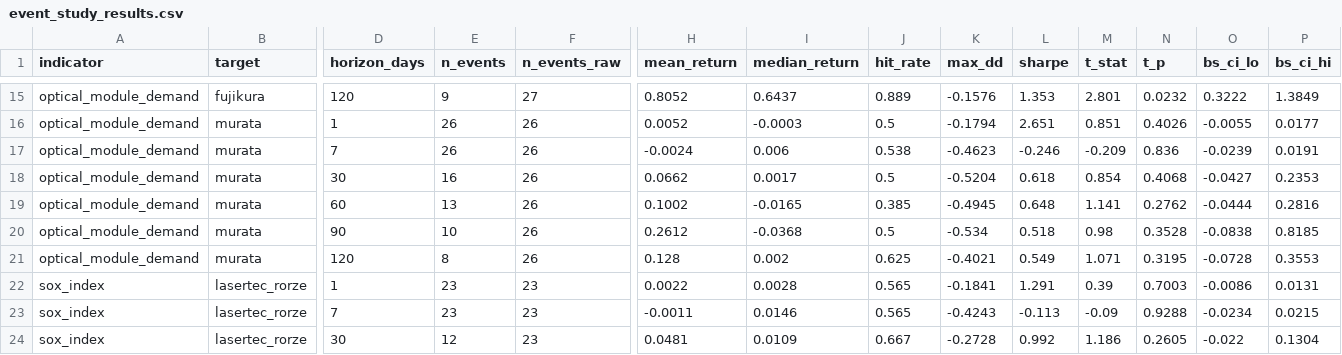
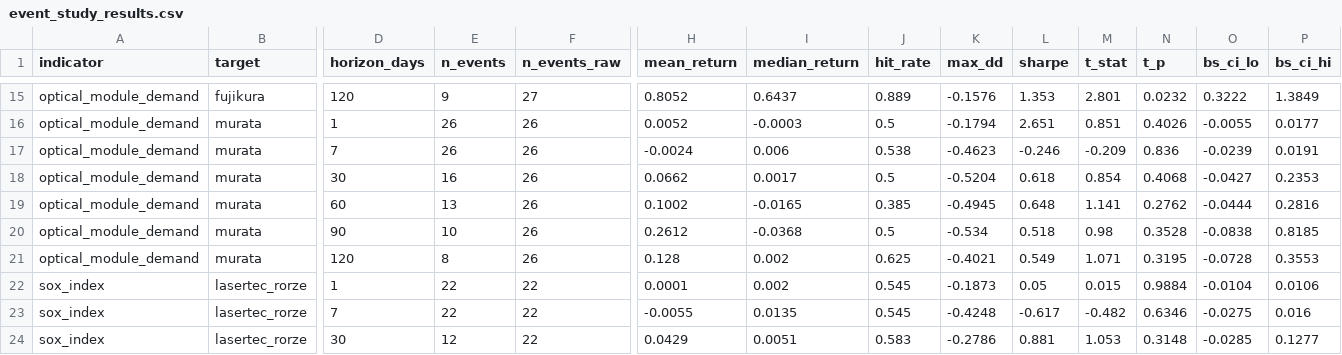
Before and after one commit to daisei0810-sudo/kabu-shihyo, a CSV file: outputs/event_study_results.csv, drawn as a sheet; only a part is shown, gaps mark what is left out; the diff covers the shown part only; the diff names each change by its address in the sheet, - before the commit and + after, or states it on an @@ line.

```diff
--- a/outputs/event_study_results.csv
+++ b/outputs/event_study_results.csv
-E22:E23 (n_events): 23
+E22:E23 (n_events): 22
-F22:F24 (n_events_raw): 23
+F22:F24 (n_events_raw): 22
-H22 (mean_return): 0.0022
+H22 (mean_return): 0.0001
-I22 (median_return): 0.0028
+I22 (median_return): 0.002
-J22:J23 (hit_rate): 0.565
+J22:J23 (hit_rate): 0.545
-K22 (max_dd): -0.1841
+K22 (max_dd): -0.1873
-L22 (sharpe): 1.291
+L22 (sharpe): 0.05
-M22 (t_stat): 0.39
+M22 (t_stat): 0.015
-N22 (t_p): 0.7003
+N22 (t_p): 0.9884
-O22 (bs_ci_lo): -0.0086
+O22 (bs_ci_lo): -0.0104
-P22 (bs_ci_hi): 0.0131
+P22 (bs_ci_hi): 0.0106
-H23 (mean_return): -0.0011
+H23 (mean_return): -0.0055
-I23 (median_return): 0.0146
+I23 (median_return): 0.0135
-K23 (max_dd): -0.4243
+K23 (max_dd): -0.4248
-L23 (sharpe): -0.113
+L23 (sharpe): -0.617
-M23 (t_stat): -0.09
+M23 (t_stat): -0.482
-N23 (t_p): 0.9288
+N23 (t_p): 0.6346
-O23 (bs_ci_lo): -0.0234
+O23 (bs_ci_lo): -0.0275
-P23 (bs_ci_hi): 0.0215
+P23 (bs_ci_hi): 0.016
-H24 (mean_return): 0.0481
+H24 (mean_return): 0.0429
-I24 (median_return): 0.0109
+I24 (median_return): 0.0051
-J24 (hit_rate): 0.667
+J24 (hit_rate): 0.583
-K24 (max_dd): -0.2728
+K24 (max_dd): -0.2786
-L24 (sharpe): 0.992
+L24 (sharpe): 0.881
-M24 (t_stat): 1.186
+M24 (t_stat): 1.053
-N24 (t_p): 0.2605
+N24 (t_p): 0.3148
-O24 (bs_ci_lo): -0.022
+O24 (bs_ci_lo): -0.0285
-P24 (bs_ci_hi): 0.1304
+P24 (bs_ci_hi): 0.1277
```
Also changed, not shown: 105 edited cells elsewhere in this file, outputs/demand_index_components.csv, outputs/demand_index_scores.csv, 45 other files.
